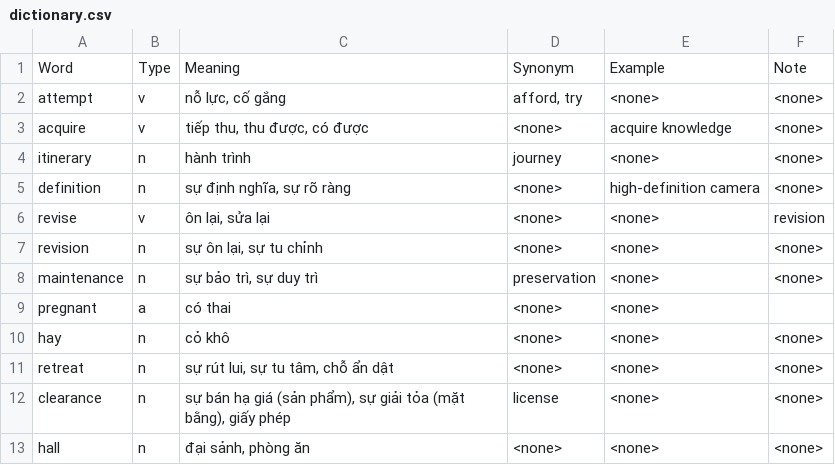
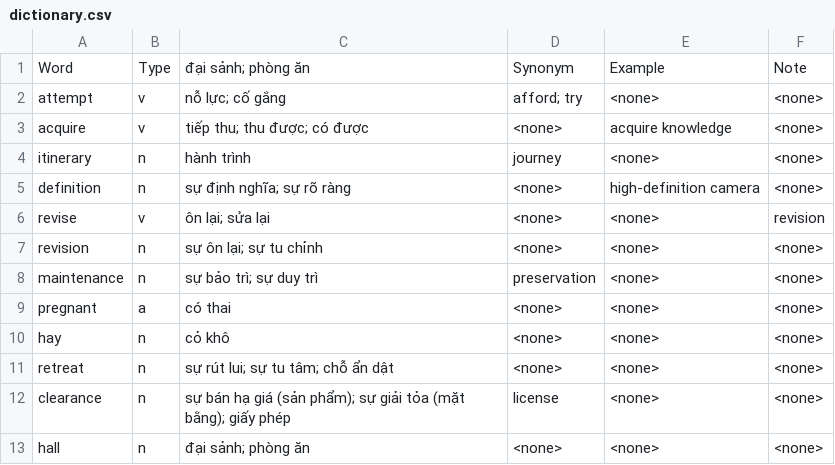
Before and after one commit to nhathuyle2002/Streamlit, a CSV file: data/dictionary.csv, drawn as a sheet.

```diff
--- a/data/dictionary.csv
+++ b/data/dictionary.csv
@@ -1,13 +1,13 @@
-Word,Type,Meaning,Synonym,Example,Note
-attempt,v,"nỗ lực, cố gắng","afford, try",<none>,<none>
-acquire,v,"tiếp thu, thu được, có được",<none>,acquire knowledge,<none>
+Word,Type,đại sảnh; phòng ăn,Synonym,Example,Note
+attempt,v,nỗ lực; cố gắng,afford; try,<none>,<none>
+acquire,v,tiếp thu; thu được; có được,<none>,acquire knowledge,<none>
 itinerary,n,hành trình,journey,<none>,<none>
-definition,n,"sự định nghĩa, sự rõ ràng",<none>,high-definition camera,<none>
-revise,v,"ôn lại, sửa lại",<none>,<none>,revision
-revision,n,"sự ôn lại, sự tu chỉnh",<none>,<none>,<none>
-maintenance,n,"sự bảo trì, sự duy trì",preservation,<none>,<none>
-pregnant,a,có thai,<none>,<none>,
+definition,n,sự định nghĩa; sự rõ ràng,<none>,high-definition camera,<none>
+revise,v,ôn lại; sửa lại,<none>,<none>,revision
+revision,n,sự ôn lại; sự tu chỉnh,<none>,<none>,<none>
+maintenance,n,sự bảo trì; sự duy trì,preservation,<none>,<none>
+pregnant,a,có thai,<none>,<none>,<none>
 hay,n,cỏ khô,<none>,<none>,<none>
-retreat,n,"sự rút lui, sự tu tâm, chỗ ẩn dật",<none>,<none>,<none>
-clearance,n,"sự bán hạ giá (sản phẩm), sự giải tỏa (mặt bằng), giấy phép",license,<none>,<none>
-hall,n,"đại sảnh, phòng ăn",<none>,<none>,<none>
+retreat,n,sự rút lui; sự tu tâm; chỗ ẩn dật,<none>,<none>,<none>
+clearance,n,sự bán hạ giá (sản phẩm); sự giải tỏa (mặt bằng); giấy phép,license,<none>,<none>
+hall,n,đại sảnh; phòng ăn,<none>,<none>,<none>
```
Also changed, not shown: 1 other file.
